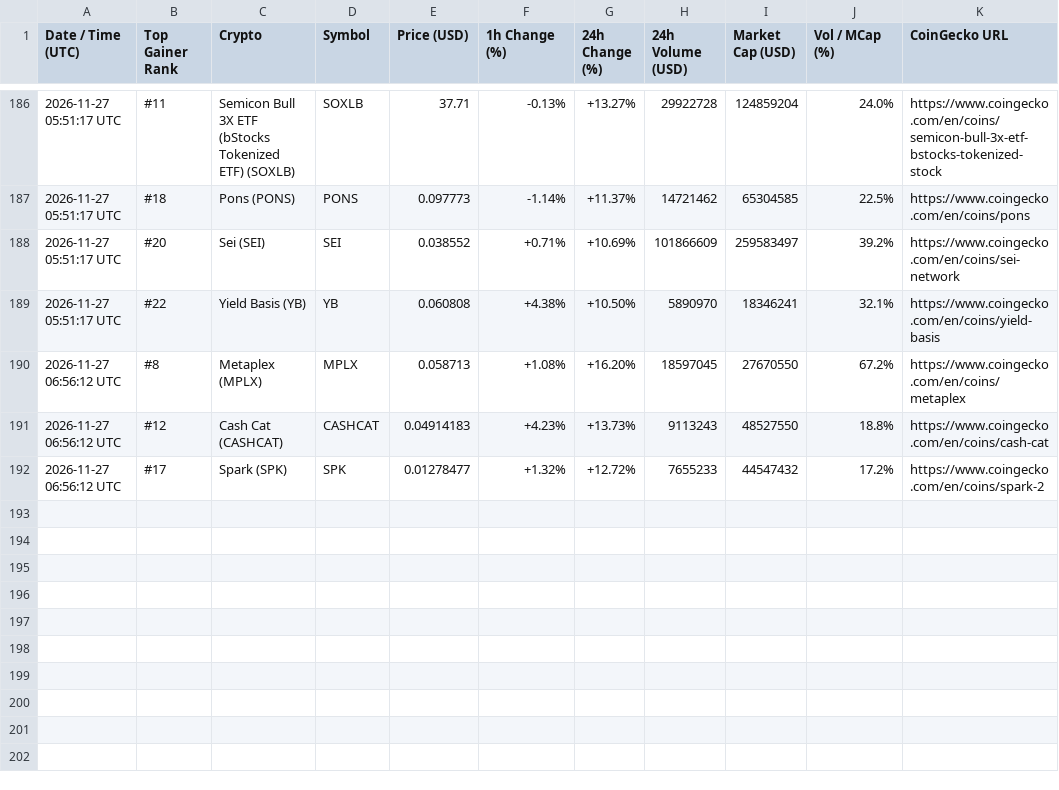
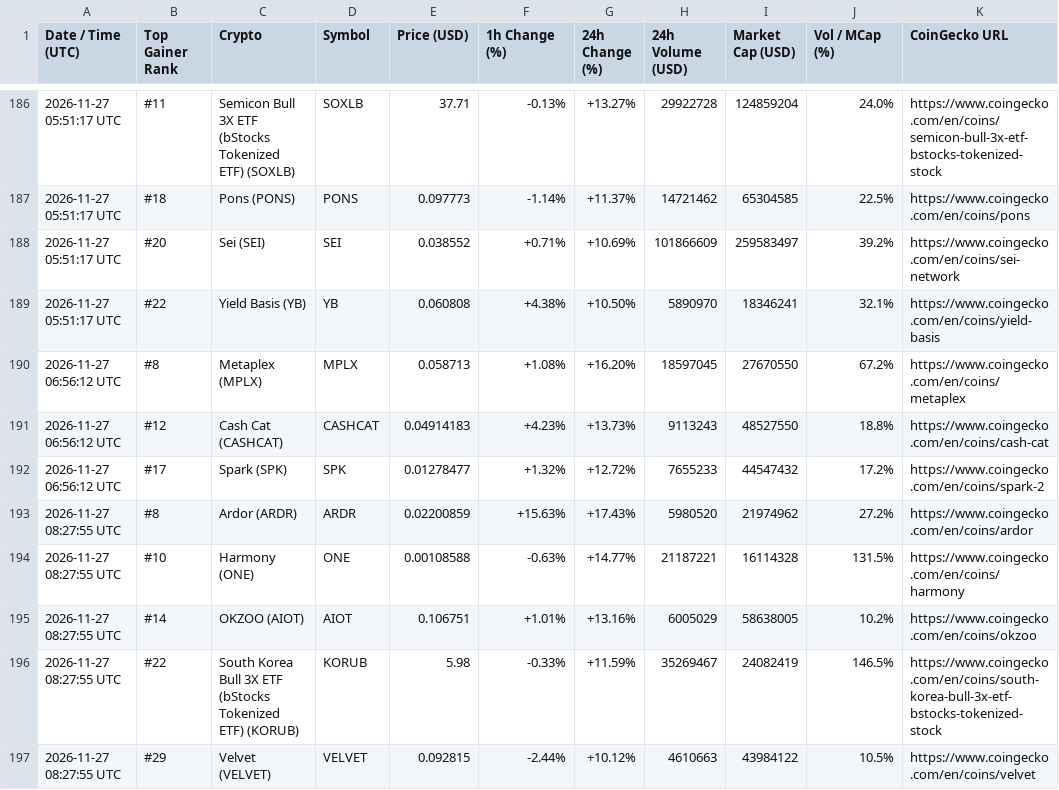
Before and after one commit to adrianmartinhb/coingecko-tracker-, a CSV file: alerts_history.csv, drawn as a sheet; only a part is shown, gaps mark what is left out; the diff names each change by its address in the sheet, - before the commit and + after, or states it on an @@ line.

```diff
--- a/alerts_history.csv
+++ b/alerts_history.csv
+row 193: 2026-11-27 08:27:55 UTC | #8 | Ardor (ARDR) | ARDR | 0.02200859 | +15.63% | +17.43% | 5980520 | 21974962 | 27.2% | https://www.coingecko.com/en/coins/ardor
+row 194: 2026-11-27 08:27:55 UTC | #10 | Harmony (ONE) | ONE | 0.00108588 | -0.63% | +14.77% | 21187221 | 16114328 | 131.5% | https://www.coingecko.com/en/coins/harmony
+row 195: 2026-11-27 08:27:55 UTC | #14 | OKZOO (AIOT) | AIOT | 0.106751 | +1.01% | +13.16% | 6005029 | 58638005 | 10.2% | https://www.coingecko.com/en/coins/okzoo
+row 196: 2026-11-27 08:27:55 UTC | #22 | South Korea Bull 3X ETF (bStocks Tokenized ETF) (KORUB) | KORUB | 5.98 | -0.33% | +11.59% | 35269467 | 24082419 | 146.5% | https://www.coingecko.com/en/coins/south-korea-bull-3x-etf-bstocks-tokenized-stock
+row 197: 2026-11-27 08:27:55 UTC | #29 | Velvet (VELVET) | VELVET | 0.092815 | -2.44% | +10.12% | 4610663 | 43984122 | 10.5% | https://www.coingecko.com/en/coins/velvet
```
Also changed, not shown: 1 other file.
